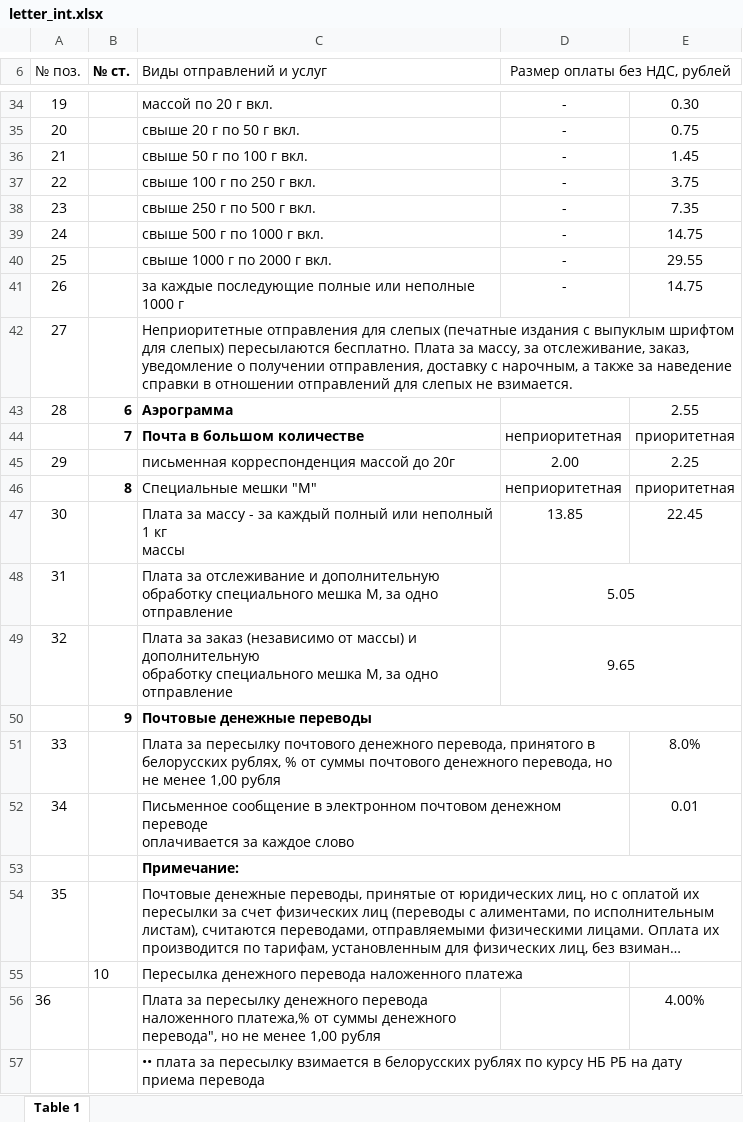
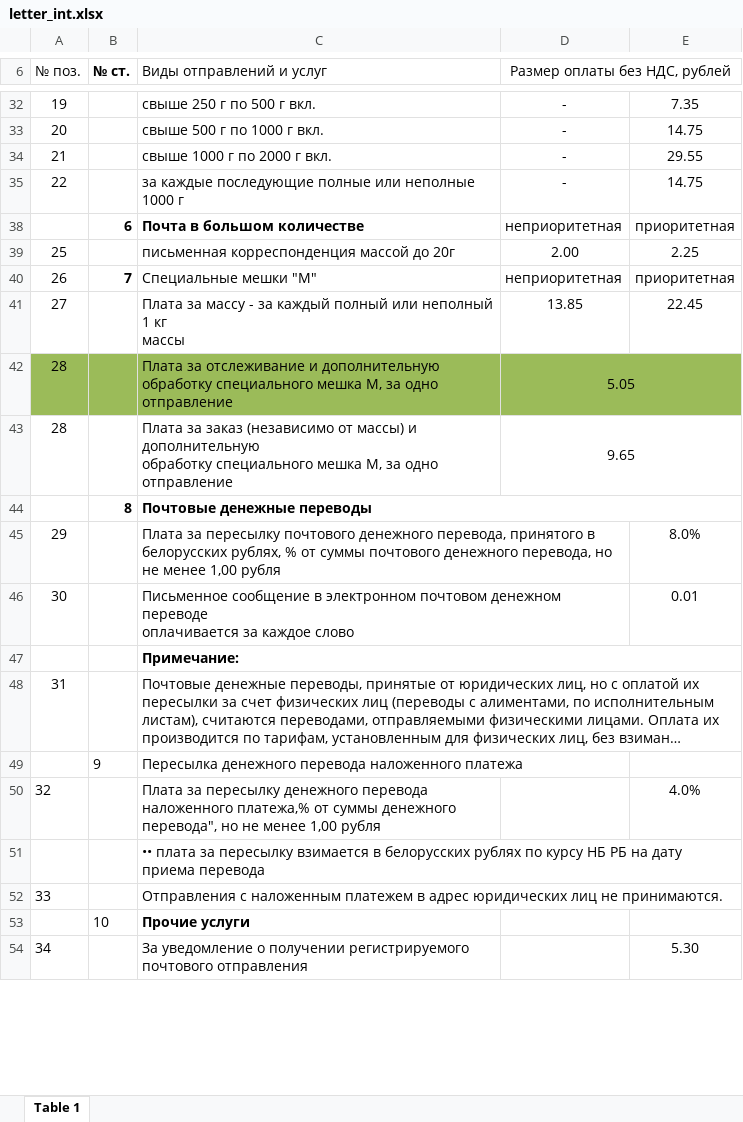
Before and after one commit to AlenaYurevich/Postcalc3, an Excel workbook: calc/files/letter_int.xlsx, sheet Table 1, drawn as a sheet; only a part is shown, gaps mark what is left out; long unchanged cells end in …; values as stored, in another font and other column widths than the file's, no borders; removed rows and columns are numbered as before the commit, all else as after; the diff covers the shown part only; the diff names each change by its address in the sheet, - before the commit and + after, or states it on an @@ line.

```diff
--- a/calc/files/letter_int.xlsx (sheet Table 1)
+++ b/calc/files/letter_int.xlsx (sheet Table 1)
-C32 (Виды отправлений и услуг): массой по 20 г вкл.
+C32 (Виды отправлений и услуг): свыше 250 г по 500 г вкл.
-E32: 0.30
+E32: 7.35
-C33 (Виды отправлений и услуг): свыше 20 г по 50 г вкл.
+C33 (Виды отправлений и услуг): свыше 500 г по 1000 г вкл.
-E33: 0.75
+E33: 14.75
-C34 (Виды отправлений и услуг): свыше 50 г по 100 г вкл.
+C34 (Виды отправлений и услуг): свыше 1000 г по 2000 г вкл.
-E34: 1.45
+E34: 29.55
-C35 (Виды отправлений и услуг): свыше 100 г по 250 г вкл.
+C35 (Виды отправлений и услуг): за каждые последующие полные или неполные 1000 г
-E35: 3.75
+E35: 14.75
-row 38: 23 |  | свыше 250 г по 500 г вкл. | - | 7.35
-row 39: 24 |  | свыше 500 г по 1000 г вкл. | - | 14.75
-row 40: 25 |  | свыше 1000 г по 2000 г вкл. | - | 29.55
-row 41: 26 |  | за каждые последующие полные или неполные 1000 г | - | 14.75
-row 42: 27 |  | Неприоритетные отправления для слепых (печатные издания с выпуклым шрифтом для слепых) пересылаются бесплатно. Плата за массу, за отслеживание, заказ, уведомление о получении отправления, доставку с нарочным, а также за наведение справки в отношении отправлений для слепых не взимается.
-row 43: 28 | 6 | Аэрограмма |  | 2.55
-B38 (№ ст.): 7
+B38 (№ ст.): 6
-A39 (№ поз.): 29
+A39 (№ поз.): 25
-A40 (№ поз.): (empty)
+A40 (№ поз.): 26
-B40 (№ ст.): 8
+B40 (№ ст.): 7
-A41 (№ поз.): 30
+A41 (№ поз.): 27
-A42 (№ поз.): 31
+A42 (№ поз.): 28
-A42:E42 fill: none
+A42:E42 fill: #9BBB59
-A43 (№ поз.): 32
+A43 (№ поз.): 28
-B44 (№ ст.): 9
+B44 (№ ст.): 8
-A45 (№ поз.): 33
+A45 (№ поз.): 29
-A46 (№ поз.): 34
+A46 (№ поз.): 30
-A48 (№ поз.): 35
+A48 (№ поз.): 31
-B49 (№ ст.): 10
+B49 (№ ст.): 9
-row 56: 36 |  | Плата за пересылку денежного перевода наложенного платежа,% от суммы денежного перевода", но не менее 1,00 рубля |  | 4.00%
+row 50: 32 |  | Плата за пересылку денежного перевода наложенного платежа,% от суммы денежного перевода", но не менее 1,00 рубля |  | 4.0%
+row 52: 33 |  | Отправления с наложенным платежем в адрес юридических лиц не принимаются.
+row 53:  | 10 | Прочие услуги
+row 54: 34 |  | За уведомление о получении регистрируемого почтового отправления |  | 5.30
```
Also changed, not shown: 4 added rows, 9 removed rows, 41 edited cells, cell formats and merged cells elsewhere in this sheet, hidden cells, calc/files/packages_int.xlsx, 6 other files.
